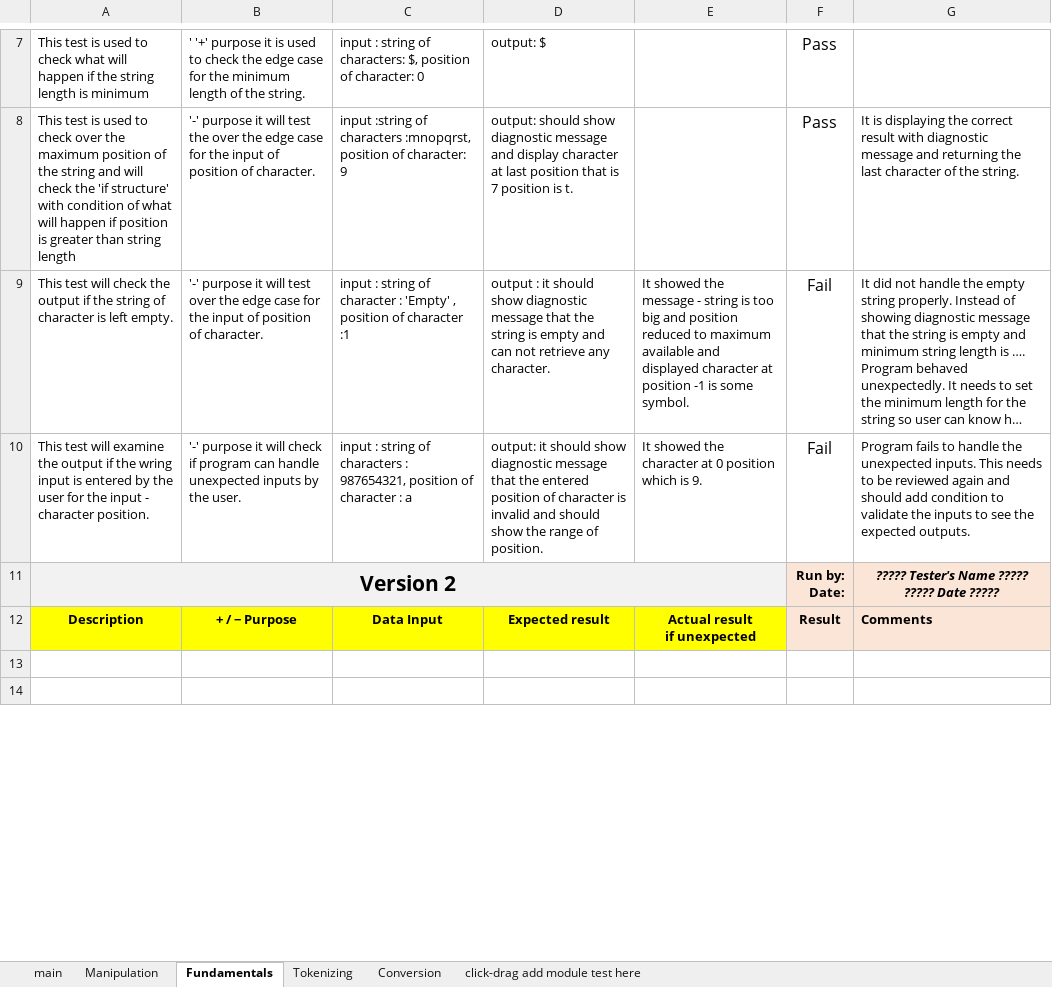
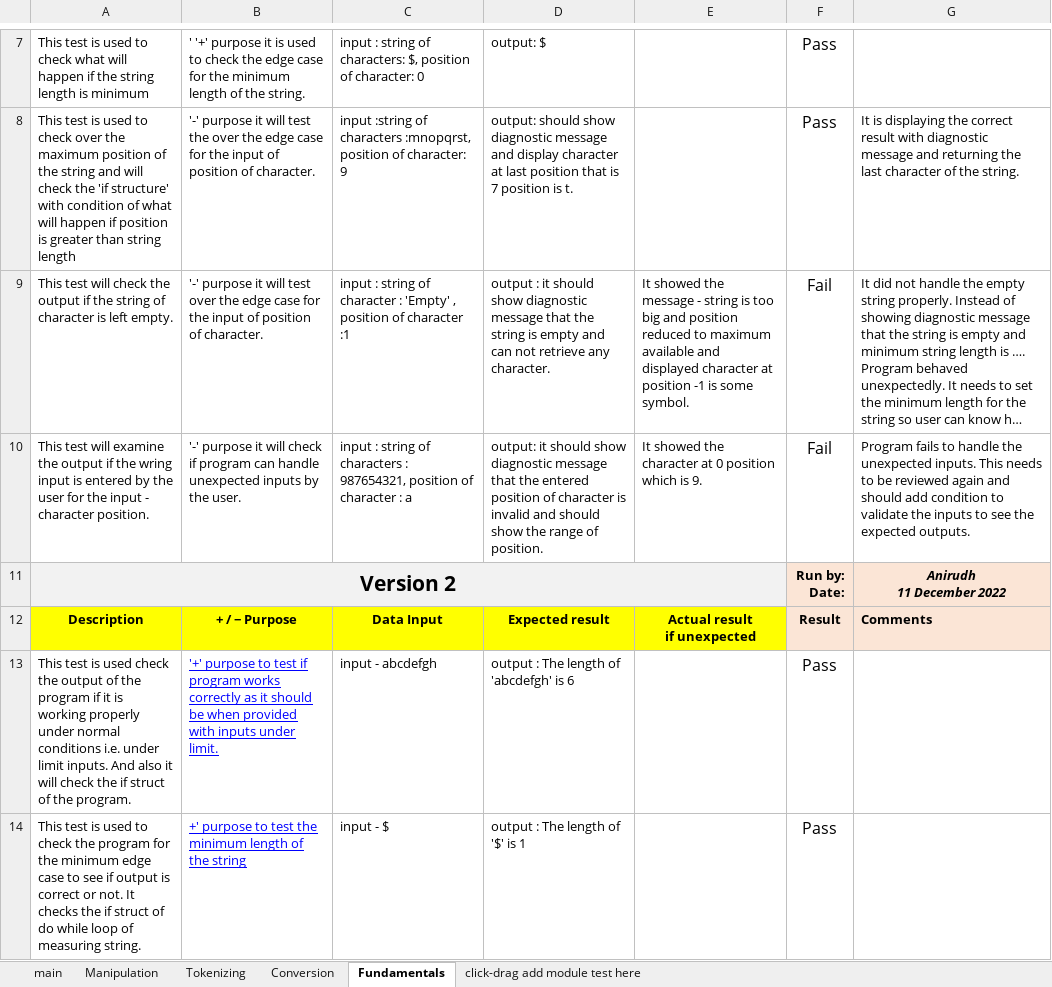
Before and after one commit to JustinWHLEE16/BB02-CPR-FINAL-PROJECT, an Excel workbook: Final-Project-Test-Cases.xlsx, sheet Fundamentals, drawn as a sheet; only a part is shown, gaps mark what is left out; long unchanged cells end in …; values as stored, in another font and other column widths than the file's, no borders; conditional formats not drawn; ↵ is a line break in a cell; the diff covers the shown part only; the diff names each change by its address in the sheet, - before the commit and + after, or states it on an @@ line.

```diff
--- a/Final-Project-Test-Cases.xlsx (sheet Fundamentals)
+++ b/Final-Project-Test-Cases.xlsx (sheet Fundamentals)
@@ sheet tab order changed: main | Manipulation | Tokenizing | Conversion | Fundamentals | click-drag add module test here @@
-G11: ????? Tester's Name ????? ↵ ????? Date ?????
+G11: Anirudh ↵ 11 December 2022
-row 13: (empty)
+row 13: This test is used check the output of the program if it is working properly under normal conditions i.e. under limit inputs. And also it will check the if struct of the program. | '+' purpose to test if program works correctly as it should be when provided with inputs under limit. | input - abcdefgh | output : The length of 'abcdefgh' is 6 |  | Pass
-row 14: (empty)
+row 14: This test is used to check the program for the minimum edge case to see if output is correct or not. It checks the if struct of do while loop of measuring string. | +' purpose to test the minimum length of the string | input - $ | output : The length of '$' is 1 |  | Pass
```
Also changed, not shown: 24 edited cells elsewhere in this sheet, sheet main, sheet Manipulation, sheet Tokenizing, sheet Conversion, conversion_test_cases.xlsx, 15 other files.
